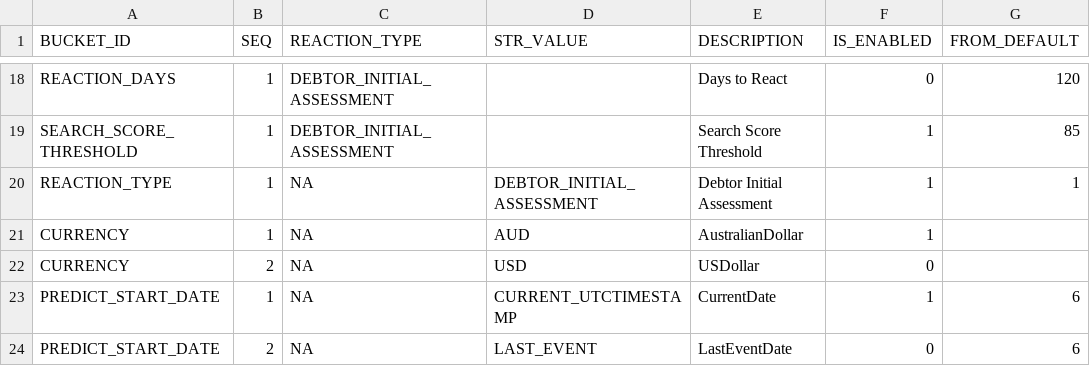
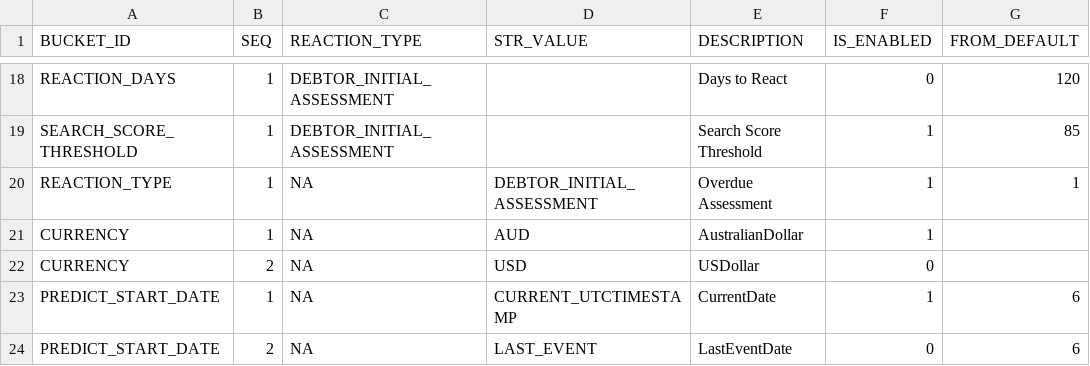
Before and after one commit to alexhonki/osr_edw_lti, a CSV file: core_db/src/data/AdminData/ConfigBucket.csv, drawn as a sheet; only a part is shown, gaps mark what is left out; the diff names each change by its address in the sheet, - before the commit and + after, or states it on an @@ line.

Commit message:
Rename debtor to overdue

```diff
--- a/core_db/src/data/AdminData/ConfigBucket.csv
+++ b/core_db/src/data/AdminData/ConfigBucket.csv
-E20 (DESCRIPTION): Debtor Initial Assessment
+E20 (DESCRIPTION): Overdue Assessment
```
Also changed, not shown: 2 other files.
